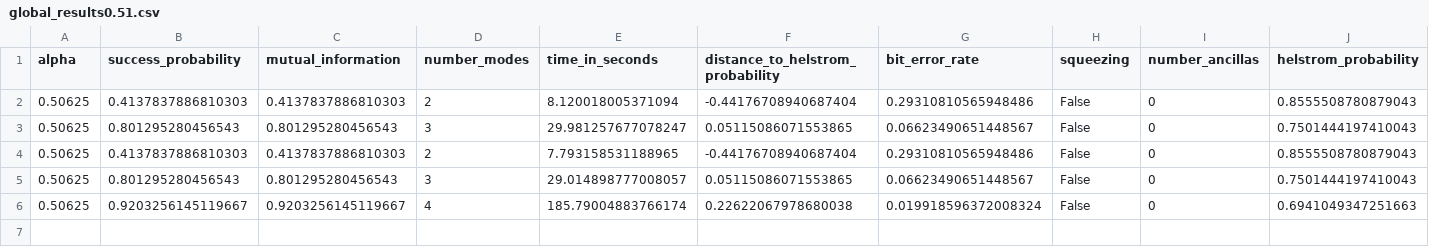
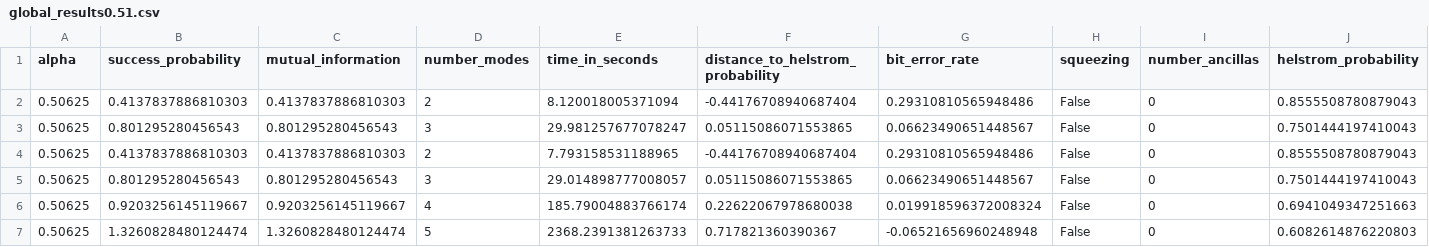
Before and after one commit to iamtxena/coherent-state-discrimination, a CSV file: examples/training_results/globals/alphas/global_results0.51.csv, drawn as a sheet; only a part is shown; rows hold the shown columns only; the diff names each change by its address in the sheet, - before the commit and + after, or states it on an @@ line.

Commit message:
doc: latest results

```diff
--- a/examples/training_results/globals/alphas/global_results0.51.csv
+++ b/examples/training_results/globals/alphas/global_results0.51.csv
+row 7: 0.50625 | 1.3260828480124474 | 1.3260828480124474 | 5 | 2368.2391381263733 | 0.717821360390367 | -0.06521656960248948 | False | 0 | 0.6082614876220803
```
Also changed, not shown: examples/testing_results/globals/alphas/global_results0.51.csv, 5 other files.
